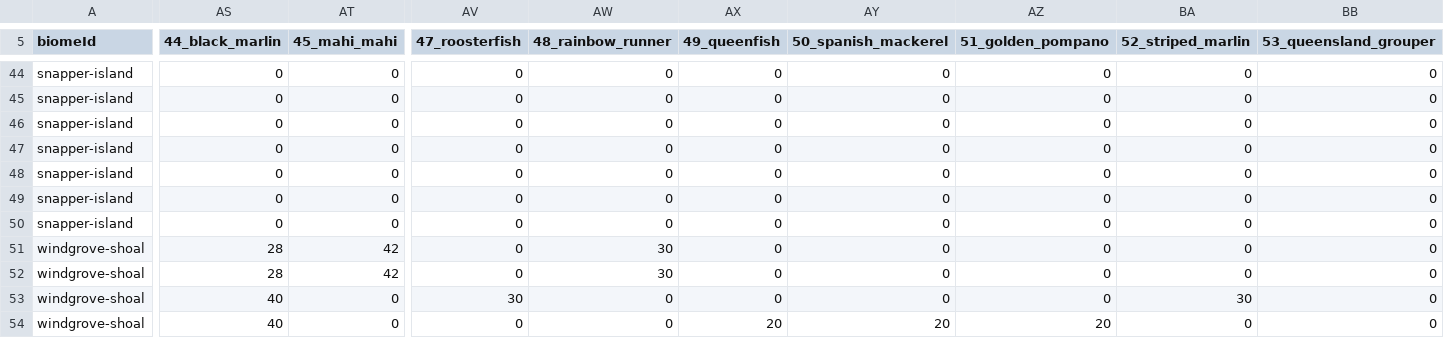
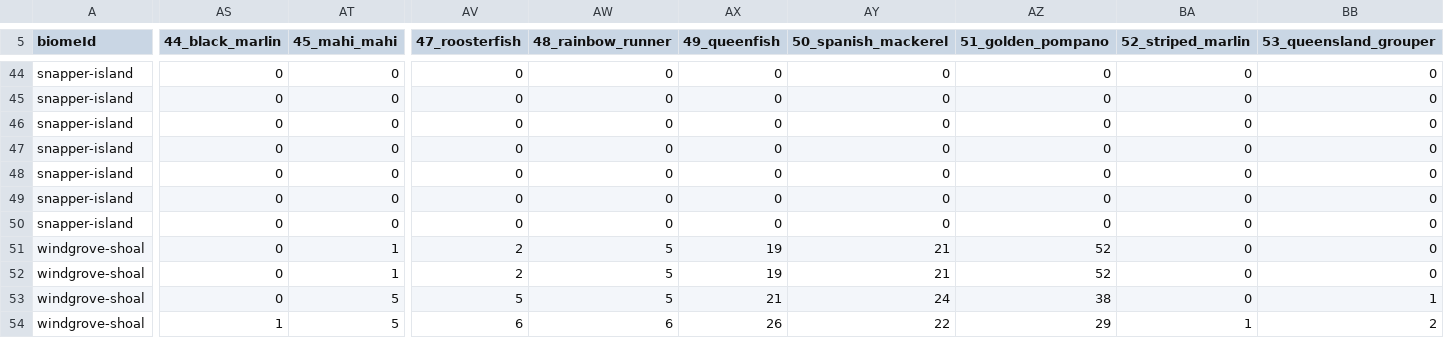
Before and after one commit to GalacticSlayer/3D-Android-Open-World, a CSV file: Assets/Resources/FishingTuning/BiomeBaitSpeciesChance.csv, drawn as a sheet; only a part is shown, gaps mark what is left out; the diff covers the shown part only; the diff names each change by its address in the sheet, - before the commit and + after, or states it on an @@ line.

```diff
--- a/Assets/Resources/FishingTuning/BiomeBaitSpeciesChance.csv
+++ b/Assets/Resources/FishingTuning/BiomeBaitSpeciesChance.csv
-AS51:AS52 (44_black_marlin): 28
+AS51:AS52 (44_black_marlin): 0
-AT51:AT52 (45_mahi_mahi): 42
+AT51:AT52 (45_mahi_mahi): 1
-AV51:AV52 (47_roosterfish): 0
+AV51:AV52 (47_roosterfish): 2
-AW51:AW52 (48_rainbow_runner): 30
+AW51:AW52 (48_rainbow_runner): 5
-AX51:AX52 (49_queenfish): 0
+AX51:AX52 (49_queenfish): 19
-AY51:AY52 (50_spanish_mackerel): 0
+AY51:AY52 (50_spanish_mackerel): 21
-AZ51:AZ52 (51_golden_pompano): 0
+AZ51:AZ52 (51_golden_pompano): 52
-AS53 (44_black_marlin): 40
+AS53 (44_black_marlin): 0
-AT53:AT54 (45_mahi_mahi): 0
+AT53:AT54 (45_mahi_mahi): 5
-AV53 (47_roosterfish): 30
+AV53 (47_roosterfish): 5
-AW53 (48_rainbow_runner): 0
+AW53 (48_rainbow_runner): 5
-AX53 (49_queenfish): 0
+AX53 (49_queenfish): 21
-AY53 (50_spanish_mackerel): 0
+AY53 (50_spanish_mackerel): 24
-AZ53 (51_golden_pompano): 0
+AZ53 (51_golden_pompano): 38
-BA53 (52_striped_marlin): 30
+BA53 (52_striped_marlin): 0
-BB53 (53_queensland_grouper): 0
+BB53 (53_queensland_grouper): 1
-AS54 (44_black_marlin): 40
+AS54 (44_black_marlin): 1
-AV54 (47_roosterfish): 0
+AV54 (47_roosterfish): 6
-AW54 (48_rainbow_runner): 0
+AW54 (48_rainbow_runner): 6
-AX54 (49_queenfish): 20
+AX54 (49_queenfish): 26
-AY54 (50_spanish_mackerel): 20
+AY54 (50_spanish_mackerel): 22
-AZ54 (51_golden_pompano): 20
+AZ54 (51_golden_pompano): 29
-BA54 (52_striped_marlin): 0
+BA54 (52_striped_marlin): 1
-BB54 (53_queensland_grouper): 0
+BB54 (53_queensland_grouper): 2
```
Also changed, not shown: 48 edited cells elsewhere in this file, Assets/Resources/FishingTuning/BiomeFishStats.csv, Assets/Resources/FishingTuning/BiomeFishWeights.csv, 17 other files.
